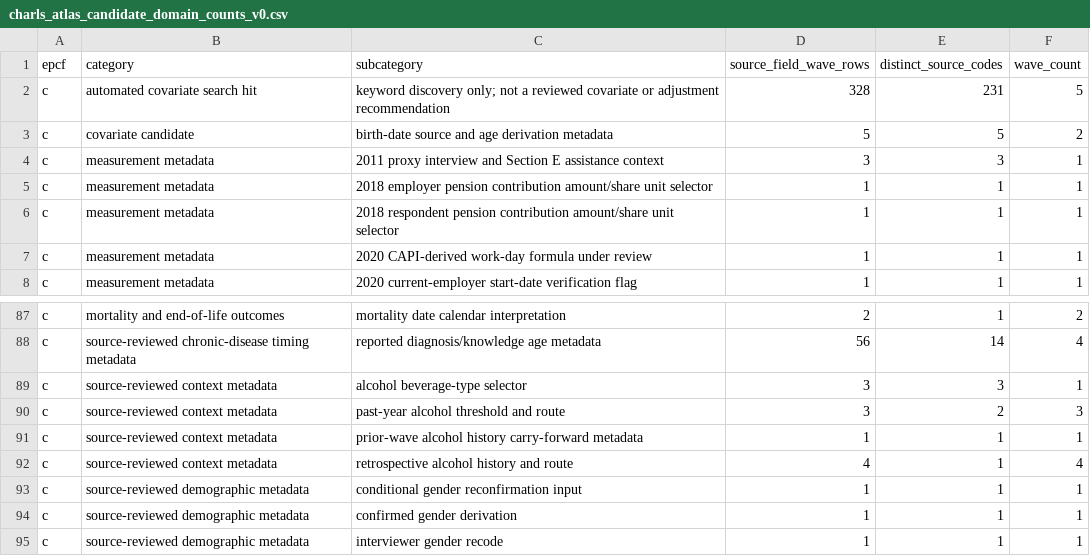
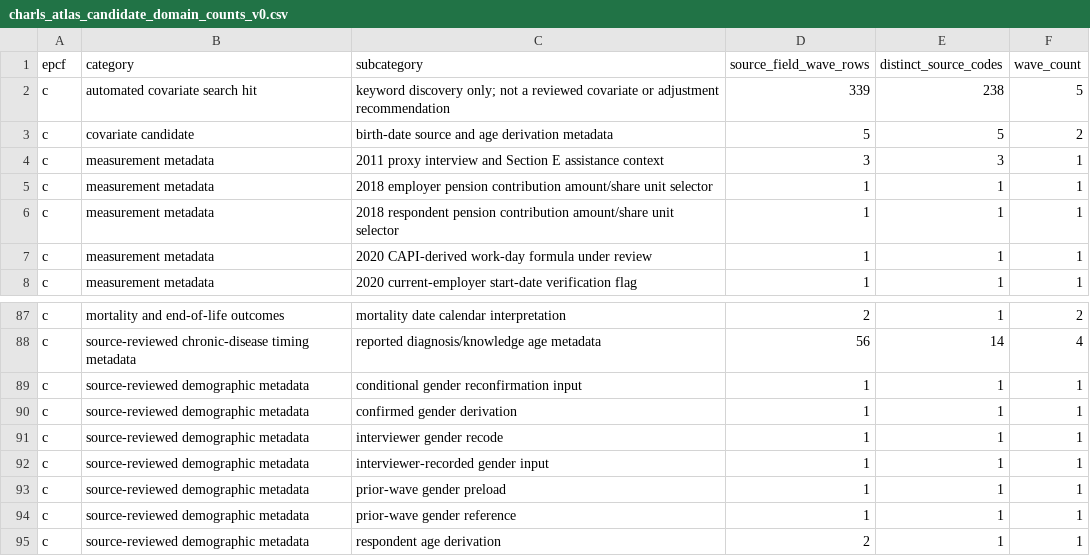
Before and after one commit to calebchu40-gif/charls-exwas-atlas, a CSV file: audit/charls_atlas_candidate_domain_counts_v0.csv, drawn as a sheet; only a part is shown, gaps mark what is left out; the shorter side is filled out with more unchanged rows.

```diff
--- a/audit/charls_atlas_candidate_domain_counts_v0.csv
+++ b/audit/charls_atlas_candidate_domain_counts_v0.csv
@@ -1,3 +1,3 @@
 epcf,category,subcategory,source_field_wave_rows,distinct_source_codes,wave_count
-c,automated covariate search hit,keyword discovery only; not a reviewed covariate or adjustment recommendation,328,231,5
+c,automated covariate search hit,keyword discovery only; not a reviewed covariate or adjustment recommendation,339,238,5
 c,covariate candidate,birth-date source and age derivation metadata,5,5,2
@@ -88,6 +88,2 @@ c,mortality and end-of-life outcomes,mortality date calendar interpretation,2,1,
 c,source-reviewed chronic-disease timing metadata,reported diagnosis/knowledge age metadata,56,14,4
-c,source-reviewed context metadata,alcohol beverage-type selector,3,3,1
-c,source-reviewed context metadata,past-year alcohol threshold and route,3,2,3
-c,source-reviewed context metadata,prior-wave alcohol history carry-forward metadata,1,1,1
-c,source-reviewed context metadata,retrospective alcohol history and route,4,1,4
 c,source-reviewed demographic metadata,conditional gender reconfirmation input,1,1,1
```
Also changed, not shown: audit/charls_ep_catalog_value_label_coverage_v1.csv, audit/ep_concept_candidate_summary_v1.csv, 27 other files.
